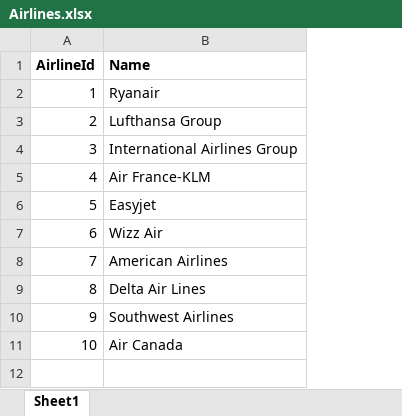
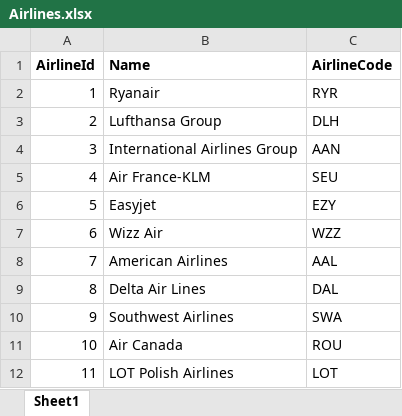
Before and after one commit to kzajac97/flight_db, an Excel workbook: data/Airlines.xlsx, sheet Sheet1, drawn as a sheet; values as stored, in another font and other column widths than the file's, no borders; the diff names each change by its address in the sheet, - before the commit and + after, or states it on an @@ line.

Commit message:
Add data

```diff
--- a/data/Airlines.xlsx (sheet Sheet1)
+++ b/data/Airlines.xlsx (sheet Sheet1)
+column C (AirlineCode), rows 2-11: RYR | DLH | AAN | SEU | EZY | WZZ | AAL | DAL | SWA | ROU
+row 12: 11 | LOT Polish Airlines | LOT
```
Also changed, not shown: data/Airports.xlsx, 2 other files.
